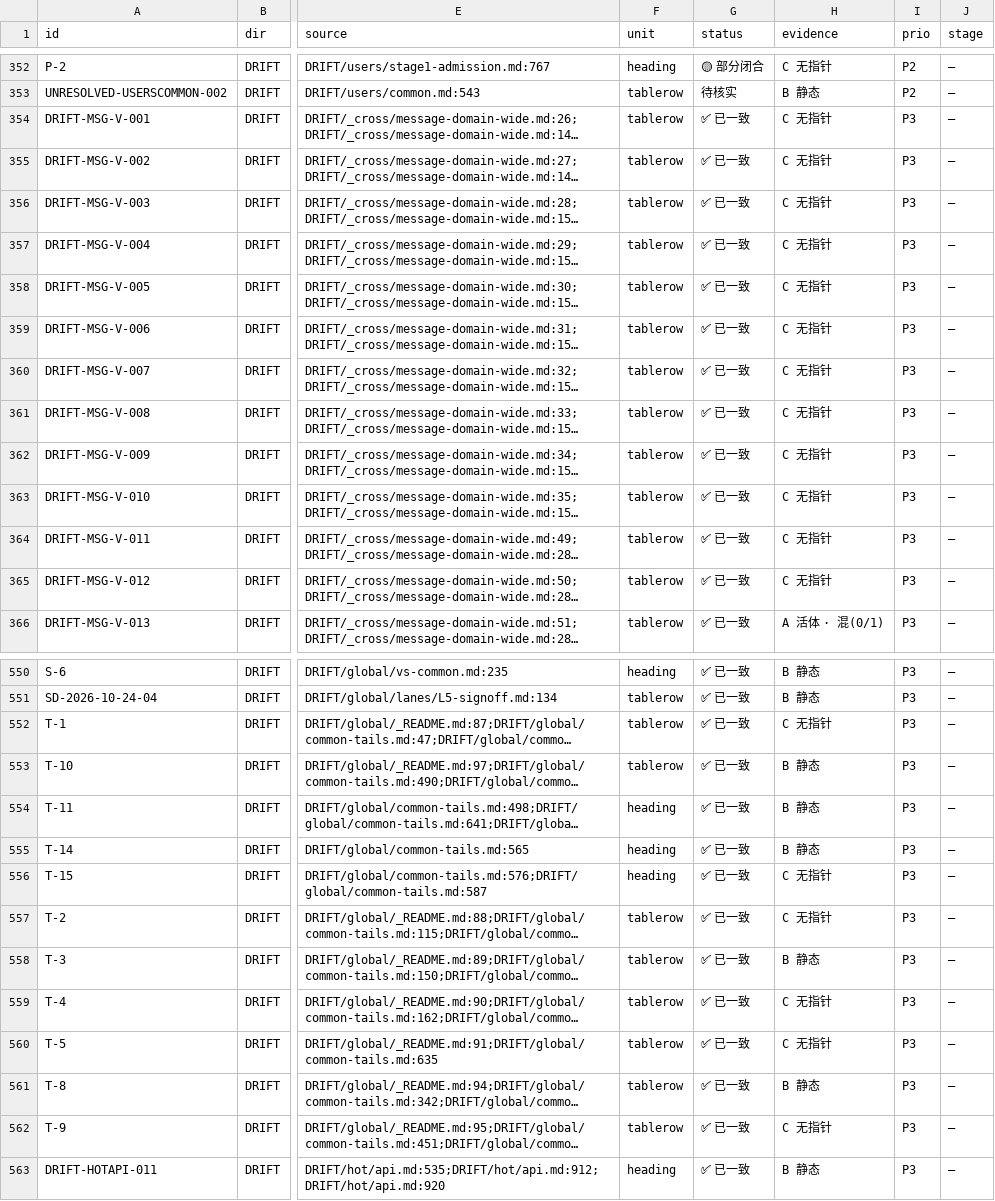
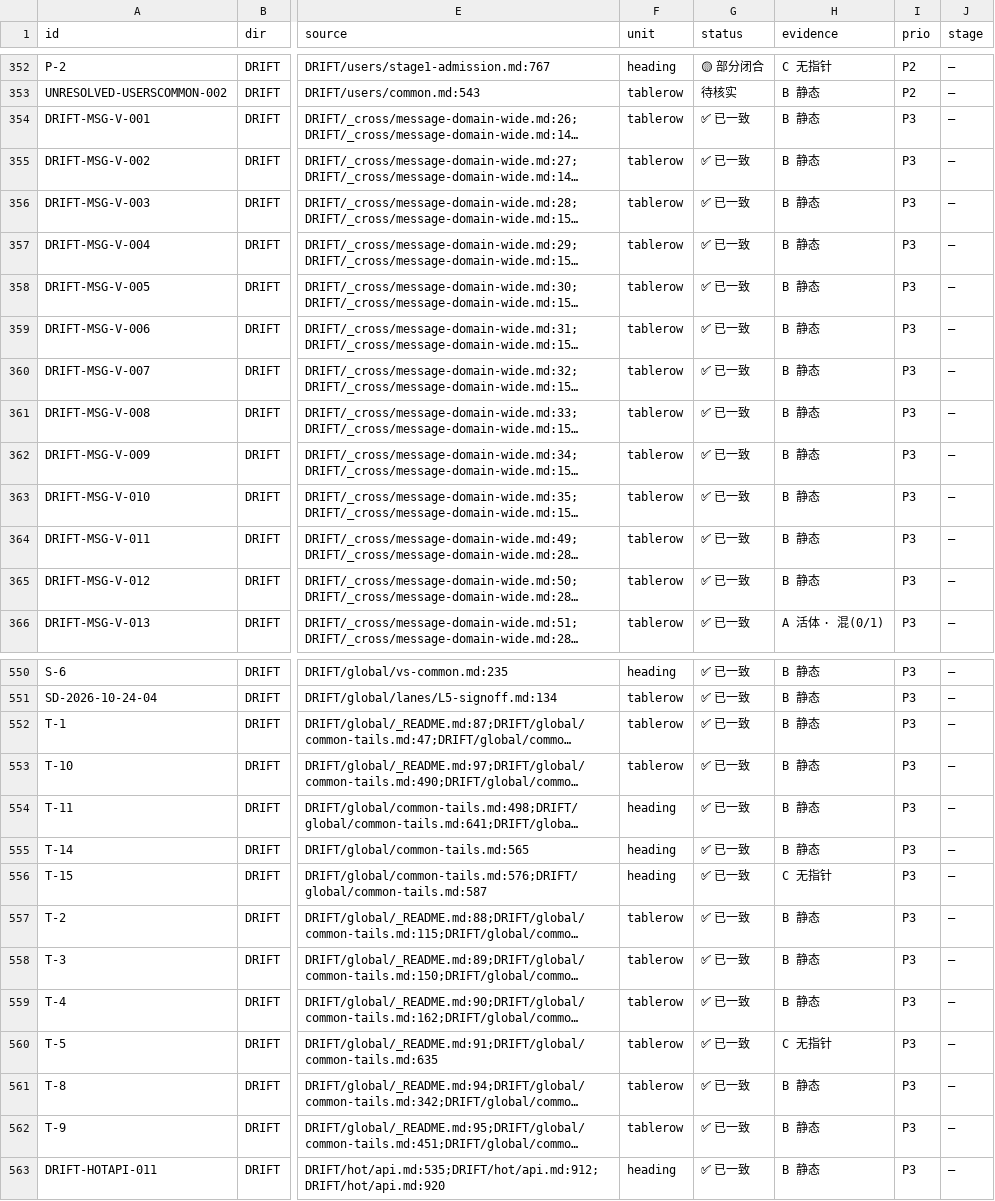
Before and after one commit to KASW-UI/RAG, a TSV file: docs/DRIFT/_cross/stage1-derivation.tsv, drawn as a sheet; only a part is shown, gaps mark what is left out; long unchanged cells end in …; the diff covers the shown part only; the diff names each change by its address in the sheet, - before the commit and + after, or states it on an @@ line.

```diff
--- a/docs/DRIFT/_cross/stage1-derivation.tsv
+++ b/docs/DRIFT/_cross/stage1-derivation.tsv
-H354:H365 (evidence): C 无指针
+H354:H365 (evidence): B 静态
-H552 (evidence): C 无指针
+H552 (evidence): B 静态
-H557 (evidence): C 无指针
+H557 (evidence): B 静态
-H559 (evidence): C 无指针
+H559 (evidence): B 静态
-H562 (evidence): C 无指针
+H562 (evidence): B 静态
```
Also changed, not shown: 43 edited cells elsewhere in this file, 2 other files.
